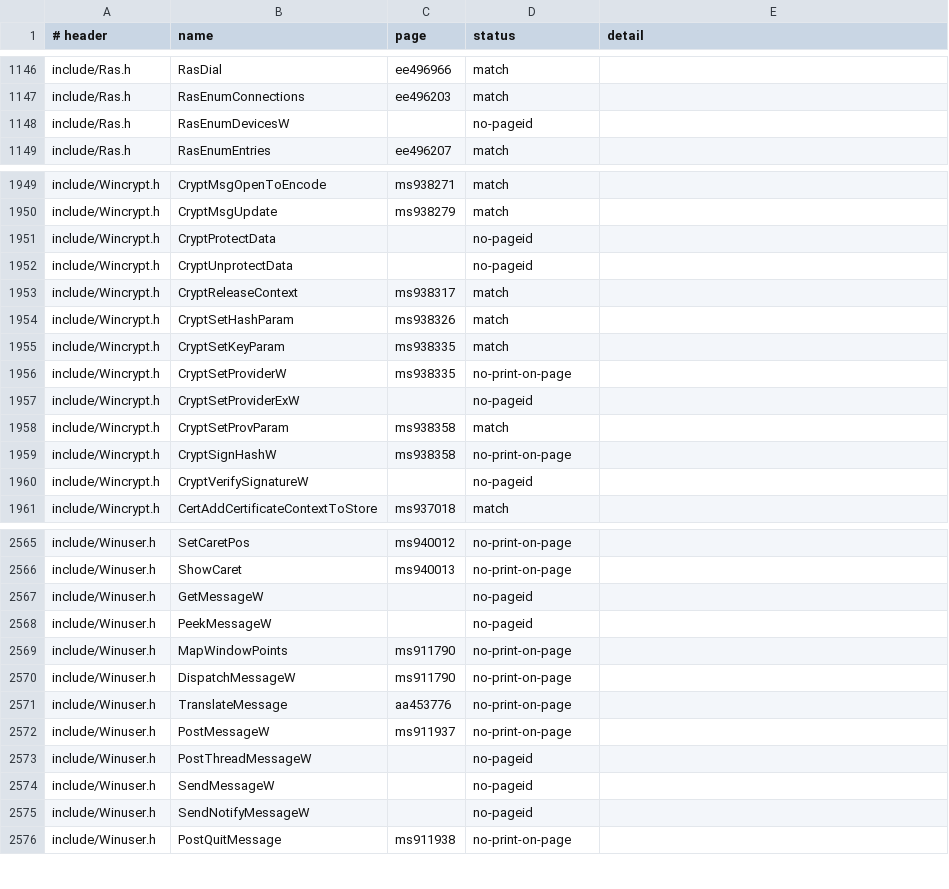
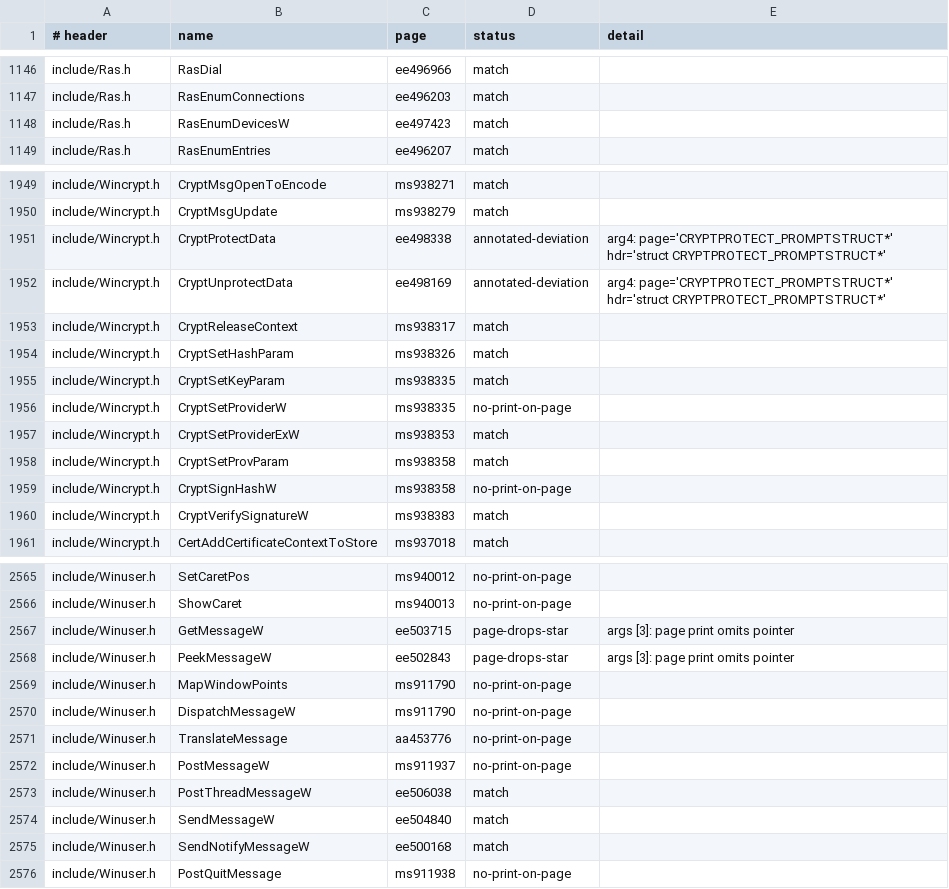
Before and after one commit to kagurasumusun/akari-dev, a TSV file: docs/proto-audit-2026-09-18.tsv, drawn as a sheet; only a part is shown, gaps mark what is left out; the diff covers the shown part only.

```diff
--- a/docs/proto-audit-2026-09-18.tsv
+++ b/docs/proto-audit-2026-09-18.tsv
@@ -1147,3 +1147,3 @@ include/Ras.h	RasDial	ee496966	match
 include/Ras.h	RasEnumConnections	ee496203	match	
-include/Ras.h	RasEnumDevicesW		no-pageid	
+include/Ras.h	RasEnumDevicesW	ee497423	match	
 include/Ras.h	RasEnumEntries	ee496207	match	
@@ -1950,4 +1950,4 @@ include/Wincrypt.h	CryptMsgOpenToEncode	ms938271	match
 include/Wincrypt.h	CryptMsgUpdate	ms938279	match	
-include/Wincrypt.h	CryptProtectData		no-pageid	
-include/Wincrypt.h	CryptUnprotectData		no-pageid	
+include/Wincrypt.h	CryptProtectData	ee498338	annotated-deviation	arg4: page='CRYPTPROTECT_PROMPTSTRUCT*' hdr='struct CRYPTPROTECT_PROMPTSTRUCT*'
+include/Wincrypt.h	CryptUnprotectData	ee498169	annotated-deviation	arg4: page='CRYPTPROTECT_PROMPTSTRUCT*' hdr='struct CRYPTPROTECT_PROMPTSTRUCT*'
 include/Wincrypt.h	CryptReleaseContext	ms938317	match	
@@ -1956,6 +1956,6 @@ include/Wincrypt.h	CryptSetKeyParam	ms938335	match
 include/Wincrypt.h	CryptSetProviderW	ms938335	no-print-on-page	
-include/Wincrypt.h	CryptSetProviderExW		no-pageid	
+include/Wincrypt.h	CryptSetProviderExW	ms938353	match	
 include/Wincrypt.h	CryptSetProvParam	ms938358	match	
 include/Wincrypt.h	CryptSignHashW	ms938358	no-print-on-page	
-include/Wincrypt.h	CryptVerifySignatureW		no-pageid	
+include/Wincrypt.h	CryptVerifySignatureW	ms938383	match	
 include/Wincrypt.h	CertAddCertificateContextToStore	ms937018	match	
@@ -2566,4 +2566,4 @@ include/Winuser.h	SetCaretPos	ms940012	no-print-on-page
 include/Winuser.h	ShowCaret	ms940013	no-print-on-page	
-include/Winuser.h	GetMessageW		no-pageid	
-include/Winuser.h	PeekMessageW		no-pageid	
+include/Winuser.h	GetMessageW	ee503715	page-drops-star	args [3]: page print omits pointer
+include/Winuser.h	PeekMessageW	ee502843	page-drops-star	args [3]: page print omits pointer
 include/Winuser.h	MapWindowPoints	ms911790	no-print-on-page	
@@ -2572,5 +2572,5 @@ include/Winuser.h	TranslateMessage	aa453776	no-print-on-page
 include/Winuser.h	PostMessageW	ms911937	no-print-on-page	
-include/Winuser.h	PostThreadMessageW		no-pageid	
-include/Winuser.h	SendMessageW		no-pageid	
-include/Winuser.h	SendNotifyMessageW		no-pageid	
+include/Winuser.h	PostThreadMessageW	ee506038	match	
+include/Winuser.h	SendMessageW	ee504840	match	
+include/Winuser.h	SendNotifyMessageW	ee500168	match	
 include/Winuser.h	PostQuitMessage	ms911938	no-print-on-page	
```
Also changed, not shown: 35 edited cells elsewhere in this file, docs/proto-cite-unresolved.tsv, 14 other files.
